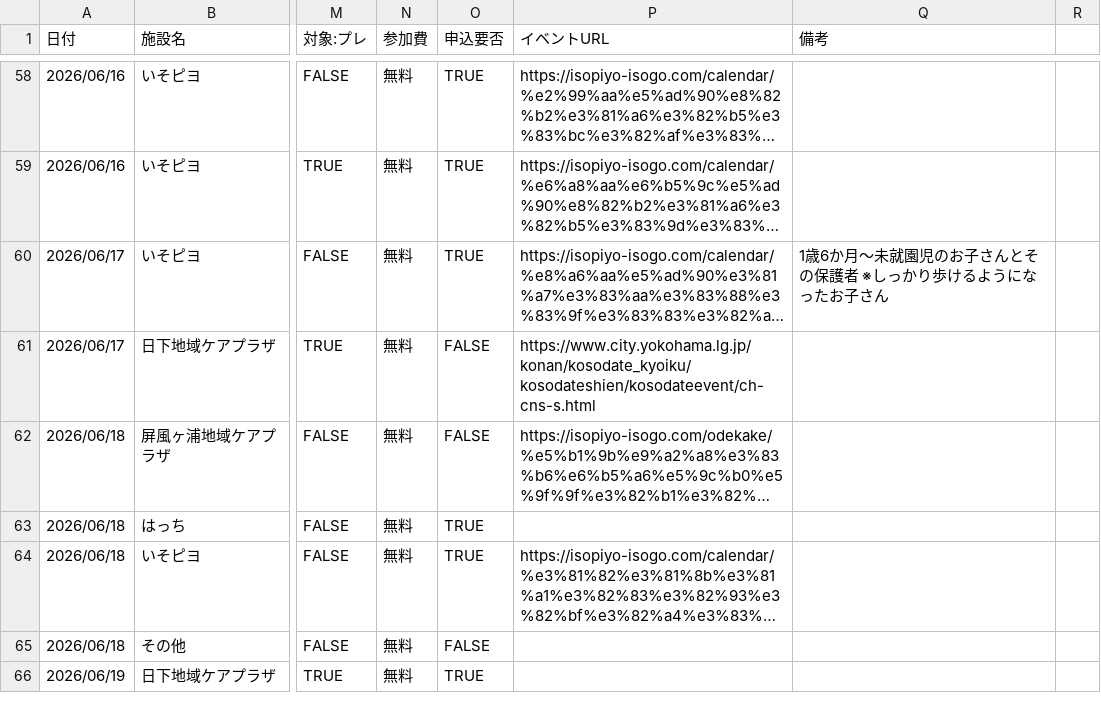
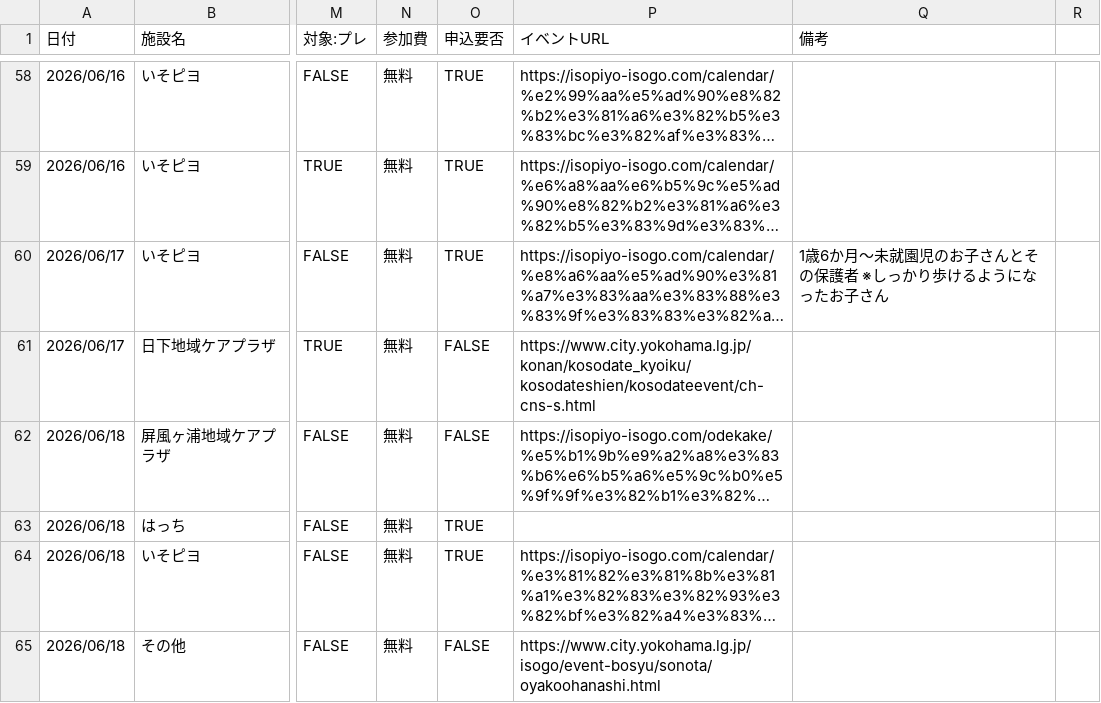
Before and after one commit to s1r-J/konan-baby-calendar, a CSV file: events.csv, drawn as a sheet; only a part is shown, gaps mark what is left out; the shorter side is filled out with more unchanged rows; long unchanged cells end in …; the diff covers the shown part only; the diff names each change by its address in the sheet, - before the commit and + after, or states it on an @@ line.

```diff
--- a/events.csv
+++ b/events.csv
-P65 (イベントURL): (empty)
+P65 (イベントURL): https://www.city.yokohama.lg.jp/isogo/event-bosyu/sonota/oyakoohanashi.html
```
Also changed, not shown: 3 added rows and 4 edited cells elsewhere in this file, 3 other files.
